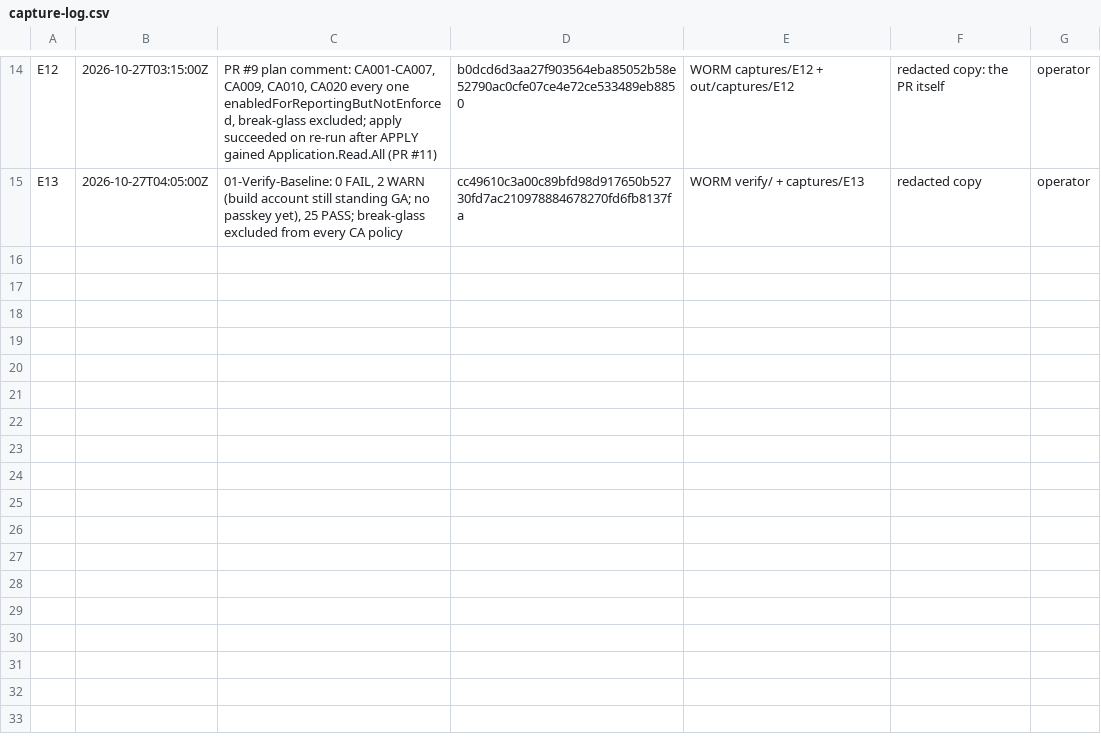
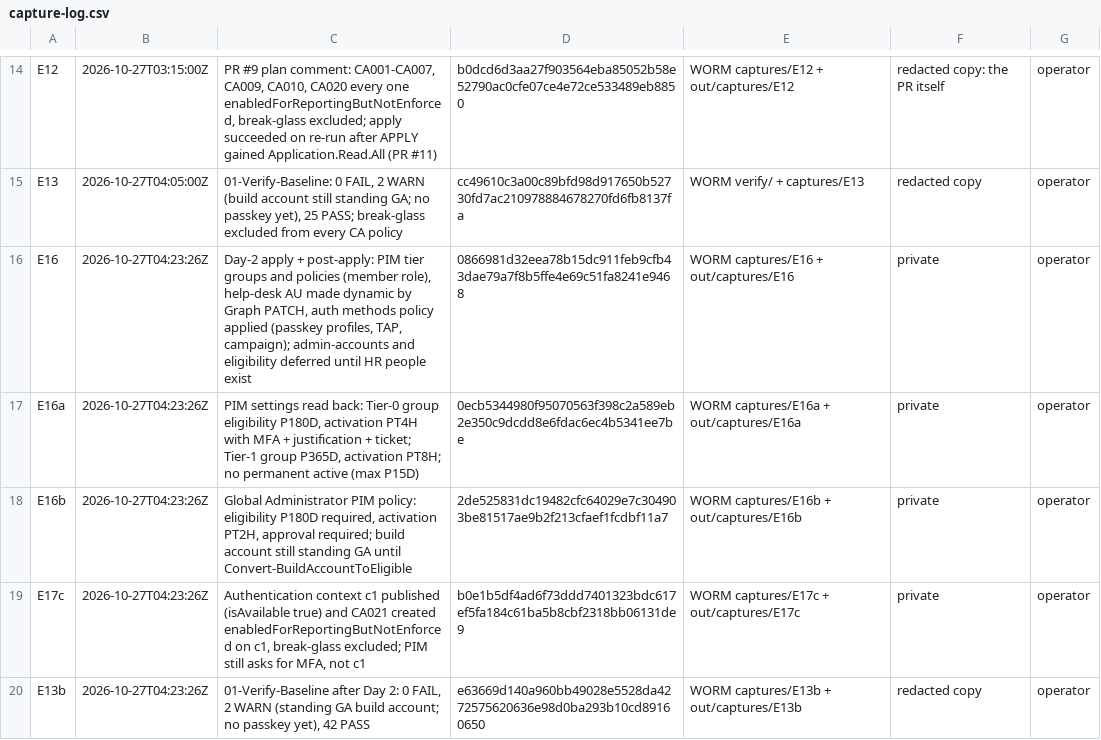
Before and after one commit to ChromeData/contoso-health-identity-lab, a CSV file: lab/evidence/capture-log.csv, drawn as a sheet; only a part is shown, gaps mark what is left out.

```diff
--- a/lab/evidence/capture-log.csv
+++ b/lab/evidence/capture-log.csv
@@ -15 +15,6 @@ E12,2026-10-27T03:15:00Z,"PR #9 plan comment: CA001-CA007, CA009, CA010, CA020 e
 E13,2026-10-27T04:05:00Z,"01-Verify-Baseline: 0 FAIL, 2 WARN (build account still standing GA; no passkey yet), 25 PASS; break-glass excluded from every CA policy",cc49610c3a00c89bfd98d917650b52730fd7ac210978884678270fd6fb8137fa,WORM verify/ + captures/E13,"redacted copy",operator
+E16,2026-10-27T04:23:26Z,"Day-2 apply + post-apply: PIM tier groups and policies (member role), help-desk AU made dynamic by Graph PATCH, auth methods policy applied (passkey profiles, TAP, campaign); admin-accounts and eligibility deferred until HR people exist",0866981d32eea78b15dc911feb9cfb43dae79a7f8b5ffe4e69c51fa8241e9468,WORM captures/E16 + out/captures/E16,private,operator
+E16a,2026-10-27T04:23:26Z,"PIM settings read back: Tier-0 group eligibility P180D, activation PT4H with MFA + justification + ticket; Tier-1 group P365D, activation PT8H; no permanent active (max P15D)",0ecb5344980f95070563f398c2a589eb2e350c9dcdd8e6fdac6ec4b5341ee7be,WORM captures/E16a + out/captures/E16a,private,operator
+E16b,2026-10-27T04:23:26Z,"Global Administrator PIM policy: eligibility P180D required, activation PT2H, approval required; build account still standing GA until Convert-BuildAccountToEligible",2de525831dc19482cfc64029e7c304903be81517ae9b2f213cfaef1fcdbf11a7,WORM captures/E16b + out/captures/E16b,private,operator
+E17c,2026-10-27T04:23:26Z,"Authentication context c1 published (isAvailable true) and CA021 created enabledForReportingButNotEnforced on c1, break-glass excluded; PIM still asks for MFA, not c1",b0e1b5df4ad6f73ddd7401323bdc617ef5fa184c61ba5b8cbf2318bb06131de9,WORM captures/E17c + out/captures/E17c,private,operator
+E13b,2026-10-27T04:23:26Z,"01-Verify-Baseline after Day 2: 0 FAIL, 2 WARN (standing GA build account; no passkey yet), 42 PASS",e63669d140a960bb49028e5528da4272575620636e98d0ba293b10cd89160650,WORM captures/E13b + out/captures/E13b,"redacted copy",operator
```
